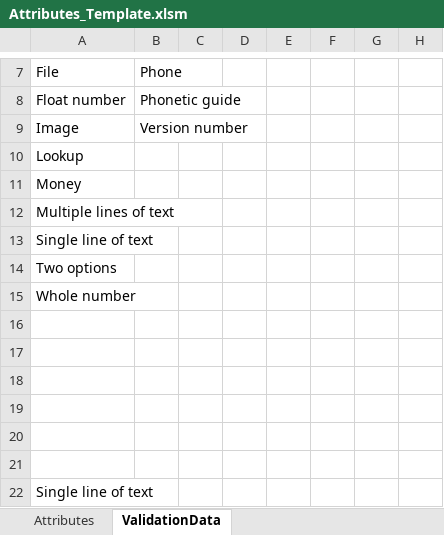
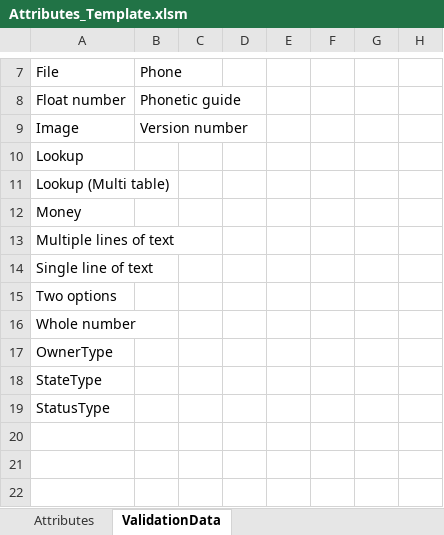
Before and after one commit to MscrmTools/Javista.AttributesFactory, an Excel workbook: Javista.AttributesFactory/Template/Attributes_Template.xlsm, sheet ValidationData, drawn as a sheet; only a part is shown, gaps mark what is left out; the shorter side is filled out with more unchanged rows; values as stored, in another font and other column widths than the file's, no borders; conditional formats not drawn; addresses are those after the commit; rows hold the shown columns only; the diff names each change by its address in the sheet, - before the commit and + after, or states it on an @@ line.

Commit message:
Added support for Multi table lookups

```diff
--- a/Javista.AttributesFactory/Template/Attributes_Template.xlsm (sheet ValidationData)
+++ b/Javista.AttributesFactory/Template/Attributes_Template.xlsm (sheet ValidationData)
+row 11: Lookup (Multi table)
-A17: (empty)
+A17: OwnerType
-A18: (empty)
+A18: StateType
-A19: (empty)
+A19: StatusType
```
Also changed, not shown: sheet Attributes, 2 other files.
